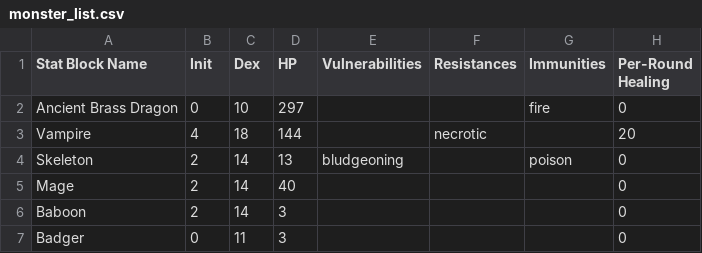
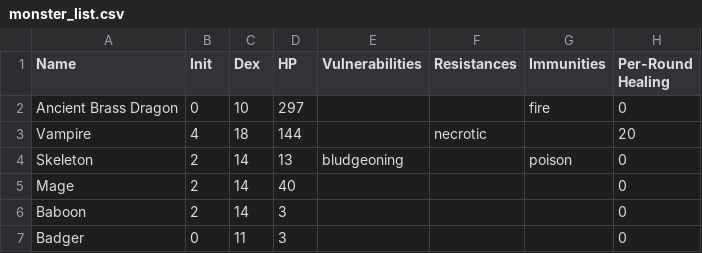
Before and after one commit to AveryYanowitz/combat-helper, a CSV file: src/resources/monster_list.csv, drawn as a sheet; only a part is shown; the diff names each change by its address in the sheet, - before the commit and + after, or states it on an @@ line.

Commit message:
added monster ally and player reading

```diff
--- a/src/resources/monster_list.csv
+++ b/src/resources/monster_list.csv
-A1: Stat Block Name
+A1: Name
```
Also changed, not shown: 7 other files.
